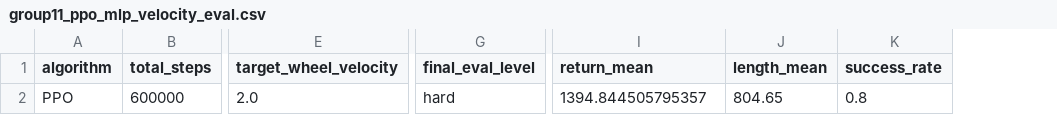
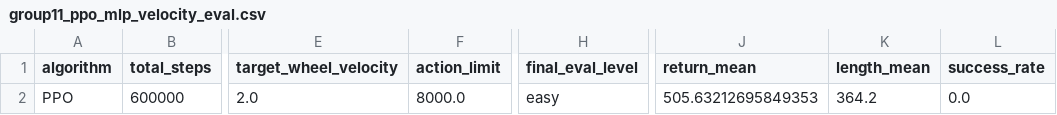
Before and after one commit to alicebob142857/UCSA-RL-2026-Group11, a CSV file: outputs/logs/group11_ppo_mlp_velocity_eval.csv, drawn as a sheet; only a part is shown, gaps mark what is left out; addresses are those after the commit; the diff names each change by its address in the sheet, - before the commit and + after, or states it on an @@ line.

```diff
--- a/outputs/logs/group11_ppo_mlp_velocity_eval.csv
+++ b/outputs/logs/group11_ppo_mlp_velocity_eval.csv
+column F (action_limit), row 2: 8000.0
-H2 (final_eval_level): hard
+H2 (final_eval_level): easy
-J2 (return_mean): 1394.844505795357
+J2 (return_mean): 505.63212695849353
-K2 (length_mean): 804.65
+K2 (length_mean): 364.2
-L2 (success_rate): 0.8
+L2 (success_rate): 0.0
```
Also changed, not shown: outputs/logs/group11_naf_velocity_eval.csv, outputs/logs/group11_ppo_mlp_eval.csv, 22 other files.
